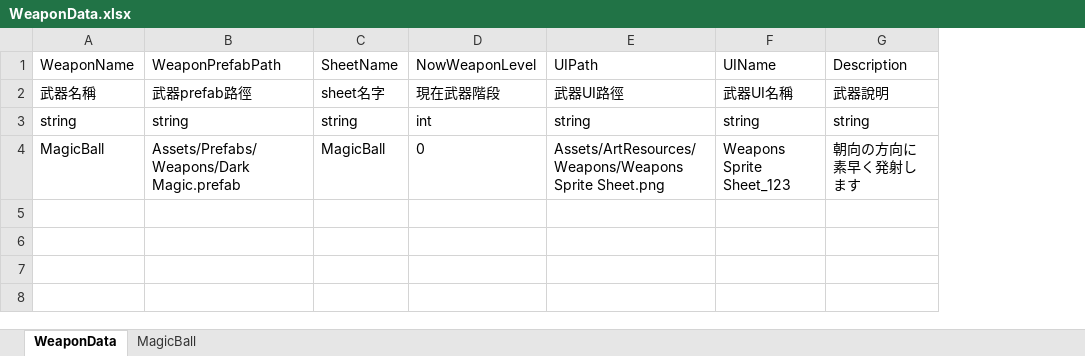
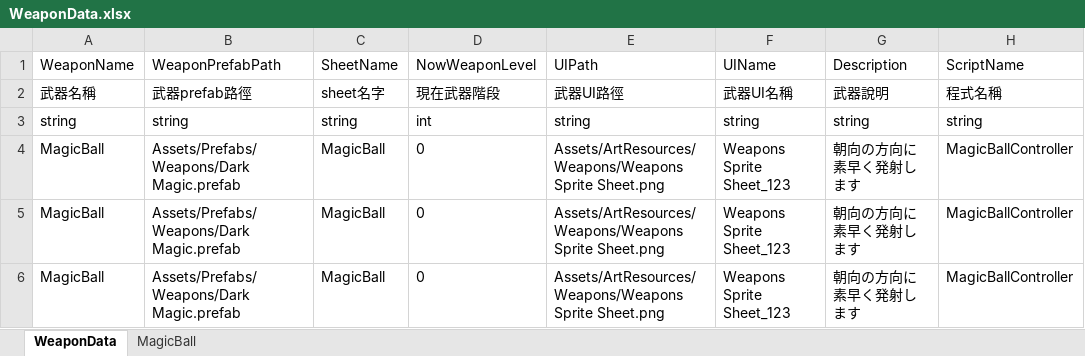
Before and after one commit to andy091045/Toydea_Mission4_Survivors, an Excel workbook: MySurvivorsGame/Assets/StreamingAssets/WeaponData.xlsx, sheet WeaponData, drawn as a sheet; values as stored, in another font and other column widths than the file's, no borders; charts and pictures not drawn; the diff names each change by its address in the sheet, - before the commit and + after, or states it on an @@ line.

Commit message:
update ChooseItemManager add Weapon to button

```diff
--- a/MySurvivorsGame/Assets/StreamingAssets/WeaponData.xlsx (sheet WeaponData)
+++ b/MySurvivorsGame/Assets/StreamingAssets/WeaponData.xlsx (sheet WeaponData)
+column H (ScriptName), rows 2-4: 程式名稱 | string | MagicBallController
+row 5: MagicBall | Assets/Prefabs/Weapons/Dark Magic.prefab | MagicBall | 0 | Assets/ArtResources/Weapons/Weapons Sprite Sheet.png | Weapons Sprite Sheet_123 | 朝向の方向に素早く発射します | MagicBallController
+row 6: MagicBall | Assets/Prefabs/Weapons/Dark Magic.prefab | MagicBall | 0 | Assets/ArtResources/Weapons/Weapons Sprite Sheet.png | Weapons Sprite Sheet_123 | 朝向の方向に素早く発射します | MagicBallController
```
Also changed, not shown: MySurvivorsGame/Assets/StreamingAssets/DevilsData.xlsx, 3 other files.
